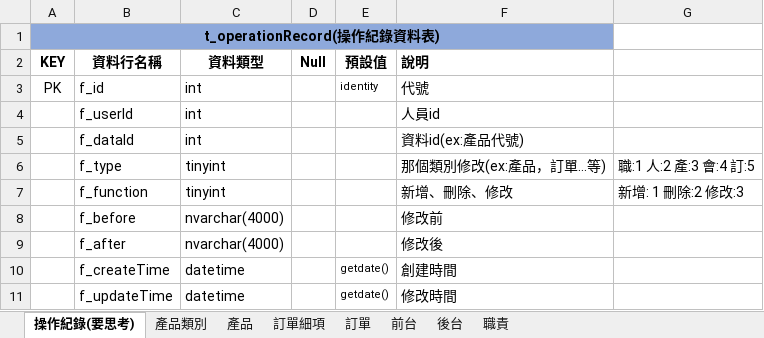
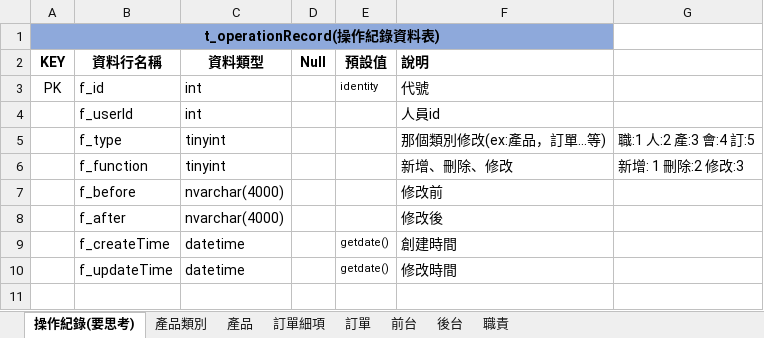
Before and after one commit to Itgreenanne/ShoppingFG, an Excel workbook: project-related/shoppingBG/Anne_Shopping資料表_20220803.xlsx, sheet 操作紀錄(要思考), drawn as a sheet; values as stored, in another font and other column widths than the file's, no borders; the diff names each change by its address in the sheet, - before the commit and + after, or states it on an @@ line.

```diff
--- a/project-related/shoppingBG/Anne_Shopping資料表_20220803.xlsx (sheet 操作紀錄(要思考))
+++ b/project-related/shoppingBG/Anne_Shopping資料表_20220803.xlsx (sheet 操作紀錄(要思考))
-row 5:  | f_dataId | int |  |  | 資料id(ex:產品代號)
```
Also changed, not shown: 16 other files.
